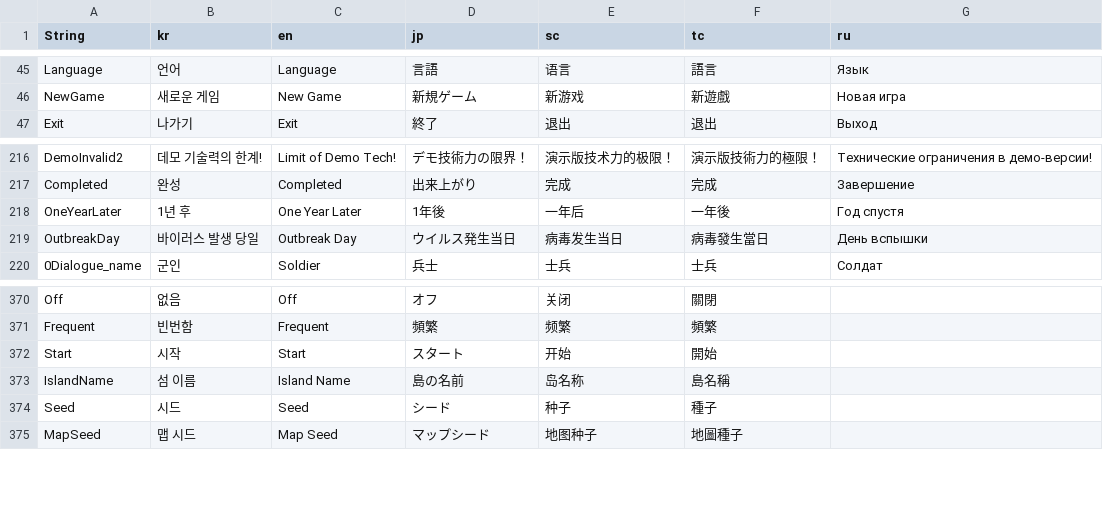
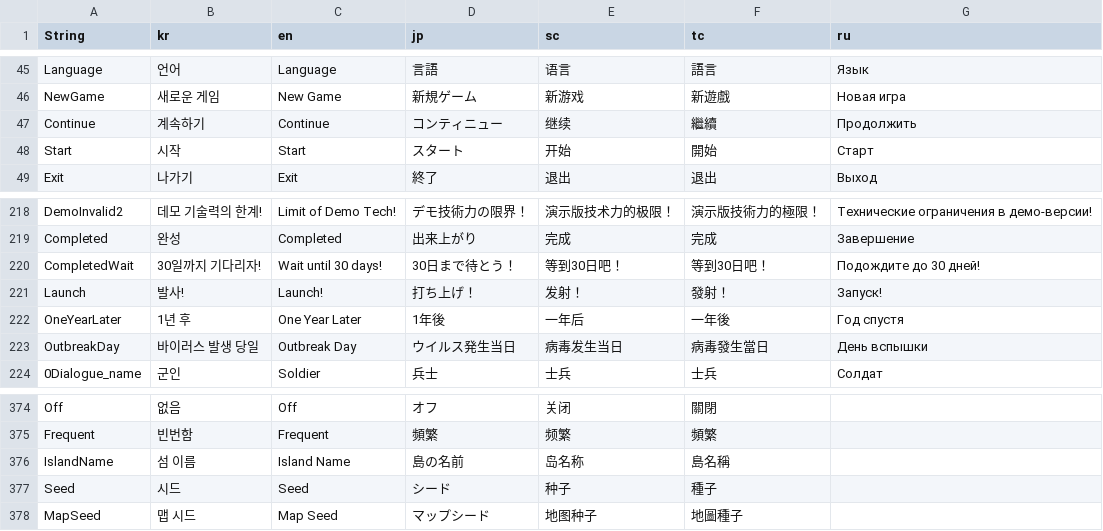
Before and after one commit to thebottlecor/Zompizza, a CSV file: Assets/StreamingAssets/TextManager - common.csv, drawn as a sheet; only a part is shown, gaps mark what is left out; removed rows and columns are numbered as before the commit, all else as after; the diff names each change by its address in the sheet, - before the commit and + after, or states it on an @@ line.

```diff
--- a/Assets/StreamingAssets/TextManager - common.csv
+++ b/Assets/StreamingAssets/TextManager - common.csv
+row 47: Continue | 계속하기 | Continue | コンティニュー | 继续 | 繼續 | Продолжить
+row 48: Start | 시작 | Start | スタート | 开始 | 開始 | Старт
+row 220: CompletedWait | 30일까지 기다리자! | Wait until 30 days! | 30日まで待とう！ | 等到30日吧！ | 等到30日吧！ | Подождите до 30 дней!
+row 221: Launch | 발사! | Launch! | 打ち上げ！ | 发射！ | 發射！ | Запуск!
-row 372: Start | 시작 | Start | スタート | 开始 | 開始
```
Also changed, not shown: 26 other files.
